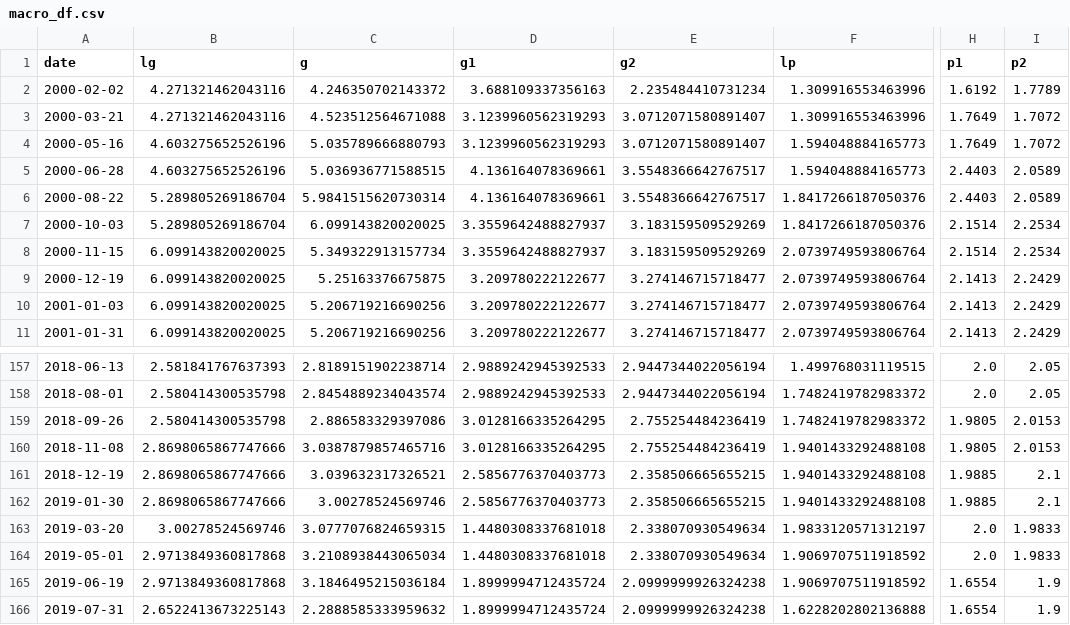
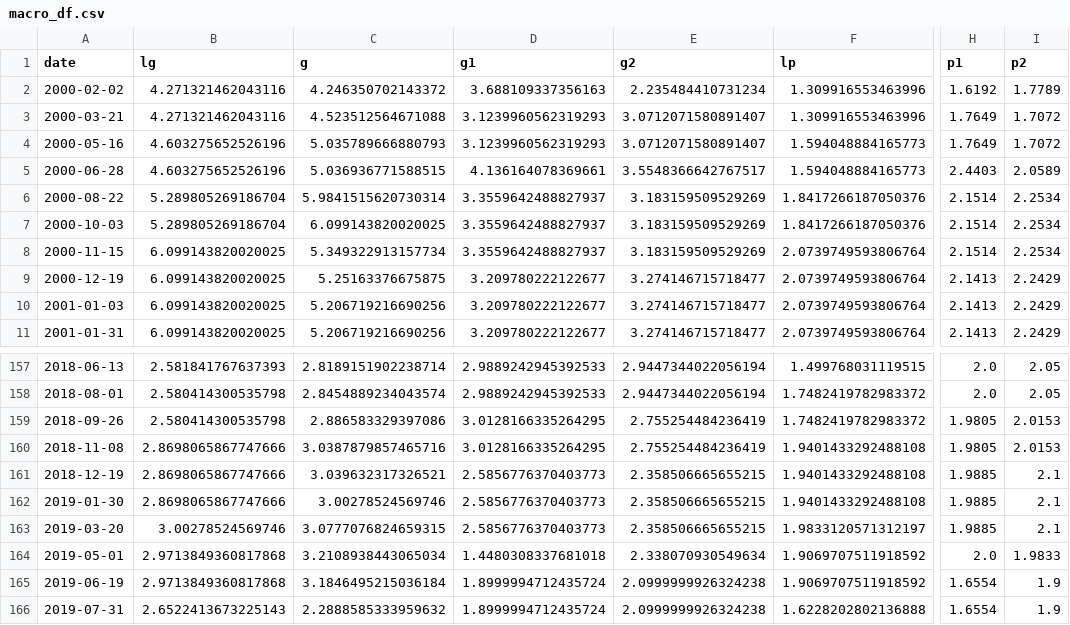
Before and after one commit to lightlySkewed/FOMC_Sentiment_Macro_Data, a CSV file: Output_Data/macro_df.csv, drawn as a sheet; only a part is shown, gaps mark what is left out; the diff names each change by its address in the sheet, - before the commit and + after, or states it on an @@ line.

Commit message:
Changed Philly Fed date references. Cleaned up FOMC date ingestion code.

```diff
--- a/Output_Data/macro_df.csv
+++ b/Output_Data/macro_df.csv
-D6 (g1): 4.136164078369661
+D6 (g1): 3.3559642488827937
-E6 (g2): 3.5548366642767517
+E6 (g2): 3.183159509529269
-H6 (p1): 2.4403
+H6 (p1): 2.1514
-I6 (p2): 2.0589
+I6 (p2): 2.2534
-D163 (g1): 1.4480308337681018
+D163 (g1): 2.5856776370403773
-E163 (g2): 2.338070930549634
+E163 (g2): 2.358506665655215
-H163 (p1): 2.0
+H163 (p1): 1.9885
-I163 (p2): 1.9833
+I163 (p2): 2.1
```
Also changed, not shown: 5 other files.
